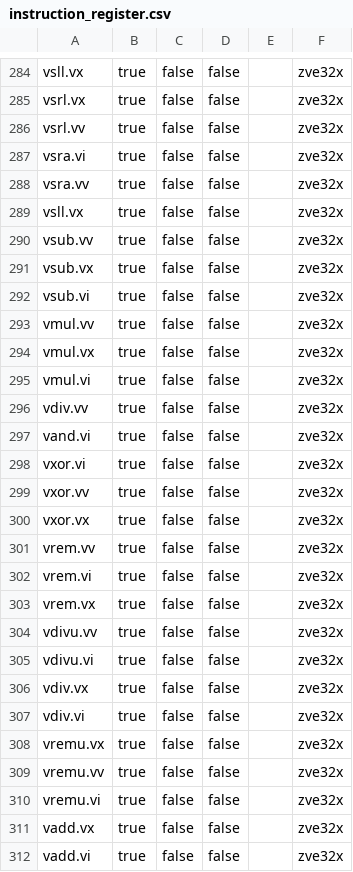
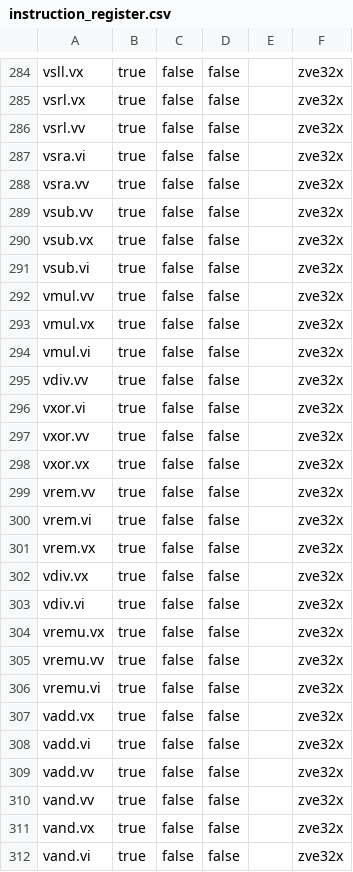
Before and after one commit to NomoLynx/riscv_asm_lib, a CSV file: src/r5asm/meta/instruction_register.csv, drawn as a sheet; only a part is shown, gaps mark what is left out; the shorter side is filled out with more unchanged rows; the diff names each change by its address in the sheet, - before the commit and + after, or states it on an @@ line.

Commit message:
enhance the instruction search underlying structure

```diff
--- a/src/r5asm/meta/instruction_register.csv
+++ b/src/r5asm/meta/instruction_register.csv
-row 289: vsll.vx | true | false | false |  | zve32x
-row 297: vand.vi | true | false | false |  | zve32x
-row 304: vdivu.vv | true | false | false |  | zve32x
-row 305: vdivu.vi | true | false | false |  | zve32x
```
Also changed, not shown: 1 other file.
